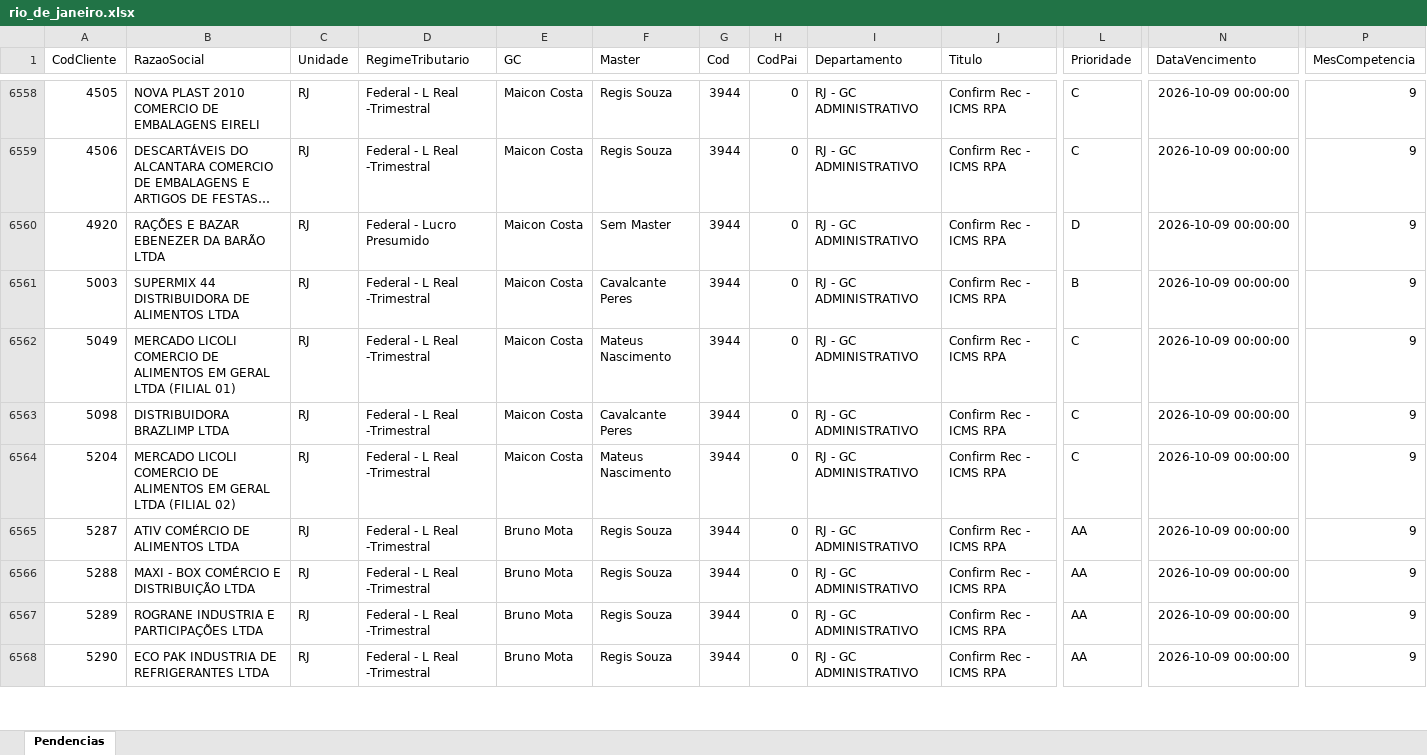
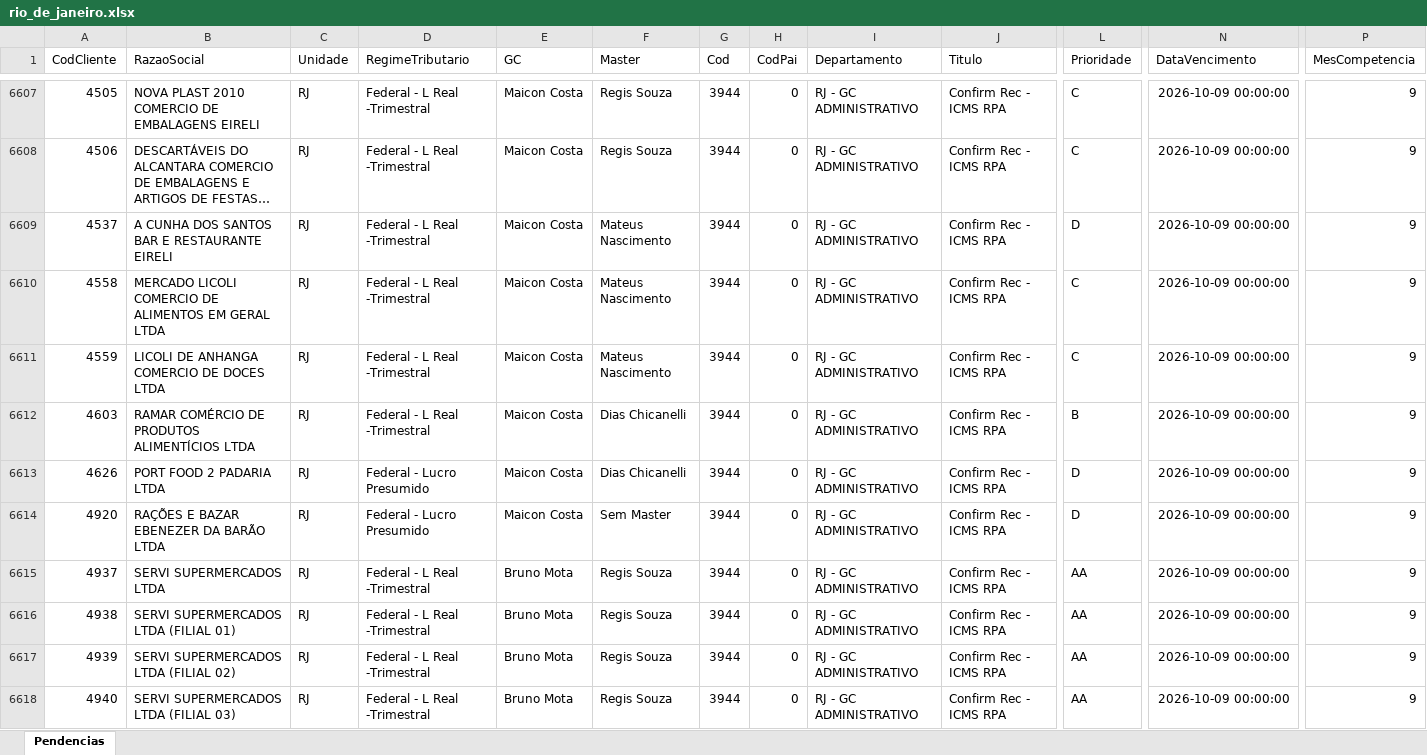
Before and after one commit to Controladoria-MG/Tarefas-baixadas, an Excel workbook: data/base/rio_de_janeiro.xlsx, sheet Pendencias, drawn as a sheet; only a part is shown, gaps mark what is left out; the shorter side is filled out with more unchanged rows; long unchanged cells end in …; values as stored, in another font and other column widths than the file's, no borders; rows hold the shown columns only; the diff covers the shown part only; the diff names each change by its address in the sheet, - before the commit and + after, or states it on an @@ line.

```diff
--- a/data/base/rio_de_janeiro.xlsx (sheet Pendencias)
+++ b/data/base/rio_de_janeiro.xlsx (sheet Pendencias)
+row 6609: 4537 | A CUNHA DOS SANTOS BAR E RESTAURANTE EIRELI | RJ | Federal - L Real -Trimestral | Maicon Costa | Mateus Nascimento | 3944 | 0 | RJ - GC ADMINISTRATIVO | Confirm Rec - ICMS RPA | D | 2026-10-09 00:00:00 | 9
+row 6610: 4558 | MERCADO LICOLI COMERCIO DE ALIMENTOS EM GERAL LTDA | RJ | Federal - L Real -Trimestral | Maicon Costa | Mateus Nascimento | 3944 | 0 | RJ - GC ADMINISTRATIVO | Confirm Rec - ICMS RPA | C | 2026-10-09 00:00:00 | 9
+row 6611: 4559 | LICOLI DE ANHANGA COMERCIO DE DOCES LTDA | RJ | Federal - L Real -Trimestral | Maicon Costa | Mateus Nascimento | 3944 | 0 | RJ - GC ADMINISTRATIVO | Confirm Rec - ICMS RPA | C | 2026-10-09 00:00:00 | 9
+row 6612: 4603 | RAMAR COMÉRCIO DE PRODUTOS ALIMENTÍCIOS LTDA | RJ | Federal - L Real -Trimestral | Maicon Costa | Dias Chicanelli | 3944 | 0 | RJ - GC ADMINISTRATIVO | Confirm Rec - ICMS RPA | B | 2026-10-09 00:00:00 | 9
+row 6613: 4626 | PORT FOOD 2 PADARIA LTDA | RJ | Federal - Lucro Presumido | Maicon Costa | Dias Chicanelli | 3944 | 0 | RJ - GC ADMINISTRATIVO | Confirm Rec - ICMS RPA | D | 2026-10-09 00:00:00 | 9
+row 6615: 4937 | SERVI SUPERMERCADOS LTDA | RJ | Federal - L Real -Trimestral | Bruno Mota | Regis Souza | 3944 | 0 | RJ - GC ADMINISTRATIVO | Confirm Rec - ICMS RPA | AA | 2026-10-09 00:00:00 | 9
+row 6616: 4938 | SERVI SUPERMERCADOS LTDA (FILIAL 01) | RJ | Federal - L Real -Trimestral | Bruno Mota | Regis Souza | 3944 | 0 | RJ - GC ADMINISTRATIVO | Confirm Rec - ICMS RPA | AA | 2026-10-09 00:00:00 | 9
+row 6617: 4939 | SERVI SUPERMERCADOS LTDA (FILIAL 02) | RJ | Federal - L Real -Trimestral | Bruno Mota | Regis Souza | 3944 | 0 | RJ - GC ADMINISTRATIVO | Confirm Rec - ICMS RPA | AA | 2026-10-09 00:00:00 | 9
+row 6618: 4940 | SERVI SUPERMERCADOS LTDA (FILIAL 03) | RJ | Federal - L Real -Trimestral | Bruno Mota | Regis Souza | 3944 | 0 | RJ - GC ADMINISTRATIVO | Confirm Rec - ICMS RPA | AA | 2026-10-09 00:00:00 | 9
```
Also changed, not shown: 62 added rows, 2 removed rows, 9 moved rows and 6 edited cells elsewhere in this sheet, data/base/goias.xlsx, data/base/santos.xlsx, 3 other files.
